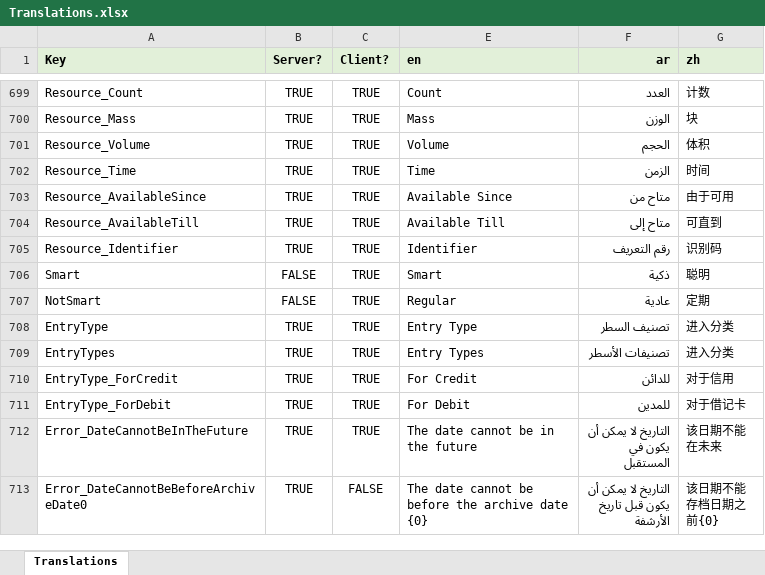
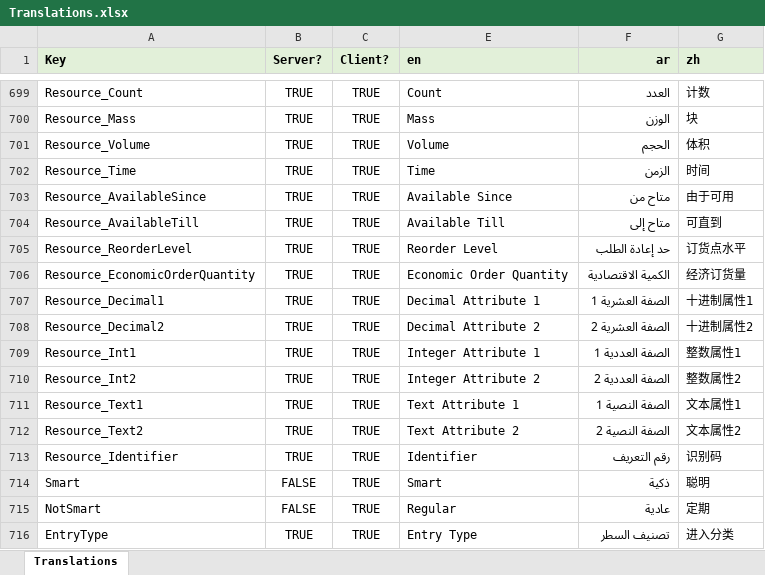
Before and after one commit to tellma-ltd/tellma, an Excel workbook: Translations/Translations.xlsx, sheet Translations, drawn as a sheet; only a part is shown, gaps mark what is left out; the shorter side is filled out with more unchanged rows; values as stored, in another font and other column widths than the file's, no borders; the diff names each change by its address in the sheet, - before the commit and + after, or states it on an @@ line.

Commit message:
Added a few dynamic properties to Resource

```diff
--- a/Translations/Translations.xlsx (sheet Translations)
+++ b/Translations/Translations.xlsx (sheet Translations)
+row 705: Resource_ReorderLevel | TRUE | TRUE | Reorder Level | حد إعادة الطلب | 订货点水平
+row 706: Resource_EconomicOrderQuantity | TRUE | TRUE | Economic Order Quantity | الكمية الاقتصادية | 经济订货量
+row 707: Resource_Decimal1 | TRUE | TRUE | Decimal Attribute 1 | الصفة العشرية 1 | 十进制属性1
+row 708: Resource_Decimal2 | TRUE | TRUE | Decimal Attribute 2 | الصفة العشرية 2 | 十进制属性2
+row 709: Resource_Int1 | TRUE | TRUE | Integer Attribute 1 | الصفة العددية 1 | 整数属性1
+row 710: Resource_Int2 | TRUE | TRUE | Integer Attribute 2 | الصفة العددية 2 | 整数属性2
+row 711: Resource_Text1 | TRUE | TRUE | Text Attribute 1 | الصفة النصية 1 | 文本属性1
+row 712: Resource_Text2 | TRUE | TRUE | Text Attribute 2 | الصفة النصية 2 | 文本属性2
```
Also changed, not shown: 17 other files.
